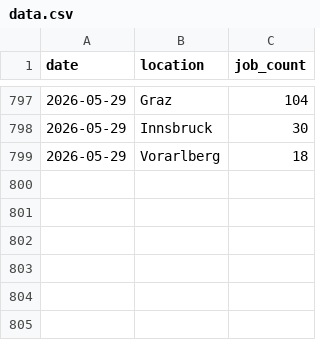
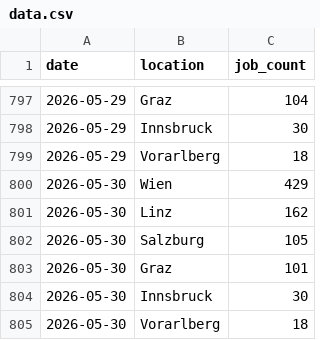
Before and after one commit to dejse/jobmarket-watch, a CSV file: data/data.csv, drawn as a sheet; only a part is shown, gaps mark what is left out; the diff names each change by its address in the sheet, - before the commit and + after, or states it on an @@ line.

```diff
--- a/data/data.csv
+++ b/data/data.csv
+row 800: 2026-05-30 | Wien | 429
+row 801: 2026-05-30 | Linz | 162
+row 802: 2026-05-30 | Salzburg | 105
+row 803: 2026-05-30 | Graz | 101
+row 804: 2026-05-30 | Innsbruck | 30
+row 805: 2026-05-30 | Vorarlberg | 18
```
Also changed, not shown: 1 other file.
